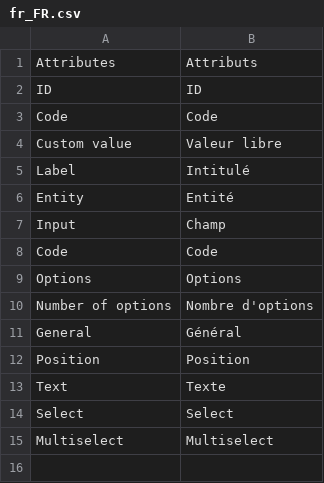
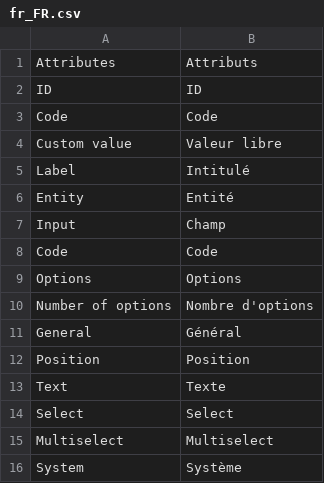
Before and after one commit to leafiny/cms, a CSV file: modules/Leafiny_Attribute/i18n/fr_FR.csv, drawn as a sheet.

Commit message:
Menu Admin renamed to System

```diff
--- a/modules/Leafiny_Attribute/i18n/fr_FR.csv
+++ b/modules/Leafiny_Attribute/i18n/fr_FR.csv
@@ -15 +15,2 @@
 "Multiselect","Multiselect"
+"System","Système"
```
Also changed, not shown: modules/Leafiny_Attribute/i18n/en_US.csv, 3 other files.
